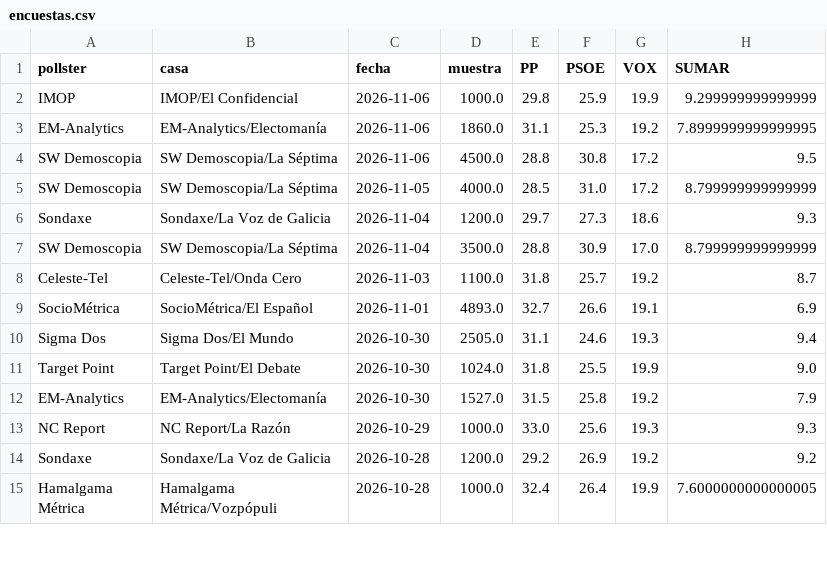
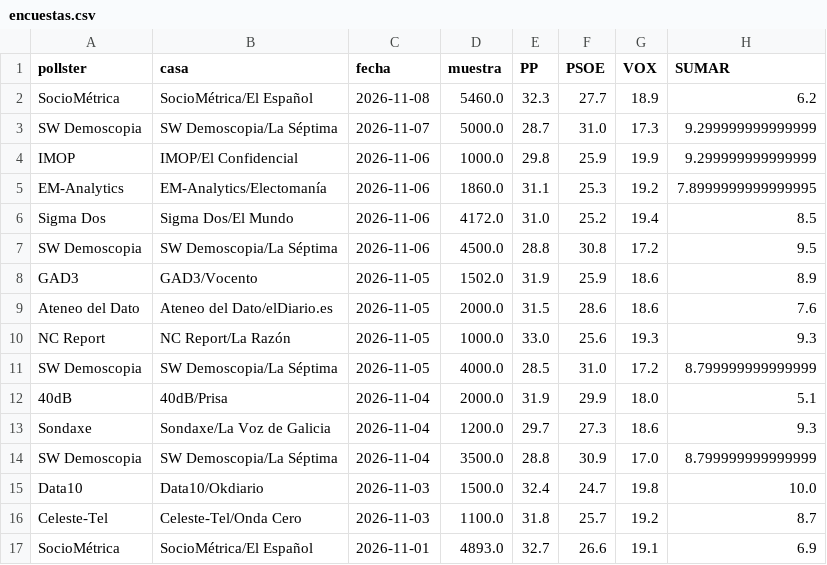
Before and after one commit to DElaMataSam/Elecciones, a CSV file: docs/encuestas.csv, drawn as a sheet; only a part is shown; the shorter side is filled out with more unchanged rows.

```diff
--- a/docs/encuestas.csv
+++ b/docs/encuestas.csv
@@ -1,8 +1,16 @@
 pollster,casa,fecha,muestra,PP,PSOE,VOX,SUMAR
+SocioMétrica,SocioMétrica/El Español,2026-11-08,5460.0,32.3,27.7,18.9,6.2
+SW Demoscopia,SW Demoscopia/La Séptima,2026-11-07,5000.0,28.7,31.0,17.3,9.299999999999999
 IMOP,IMOP/El Confidencial,2026-11-06,1000.0,29.8,25.9,19.9,9.299999999999999
 EM-Analytics,EM-Analytics/Electomanía,2026-11-06,1860.0,31.1,25.3,19.2,7.8999999999999995
+Sigma Dos,Sigma Dos/El Mundo,2026-11-06,4172.0,31.0,25.2,19.4,8.5
 SW Demoscopia,SW Demoscopia/La Séptima,2026-11-06,4500.0,28.8,30.8,17.2,9.5
+GAD3,GAD3/Vocento,2026-11-05,1502.0,31.9,25.9,18.6,8.9
+Ateneo del Dato,Ateneo del Dato/elDiario.es,2026-11-05,2000.0,31.5,28.6,18.6,7.6
+NC Report,NC Report/La Razón,2026-11-05,1000.0,33.0,25.6,19.3,9.3
 SW Demoscopia,SW Demoscopia/La Séptima,2026-11-05,4000.0,28.5,31.0,17.2,8.799999999999999
+40dB,40dB/Prisa,2026-11-04,2000.0,31.9,29.9,18.0,5.1
 Sondaxe,Sondaxe/La Voz de Galicia,2026-11-04,1200.0,29.7,27.3,18.6,9.3
 SW Demoscopia,SW Demoscopia/La Séptima,2026-11-04,3500.0,28.8,30.9,17.0,8.799999999999999
+Data10,Data10/Okdiario,2026-11-03,1500.0,32.4,24.7,19.8,10.0
 Celeste-Tel,Celeste-Tel/Onda Cero,2026-11-03,1100.0,31.8,25.7,19.2,8.7
```
Also changed, not shown: docs/escanos.csv, 1 other file.
